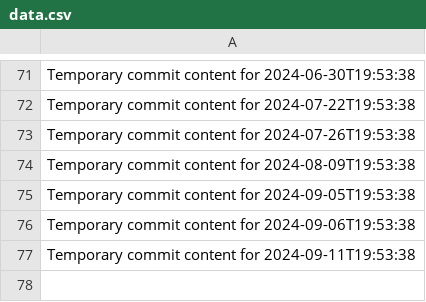
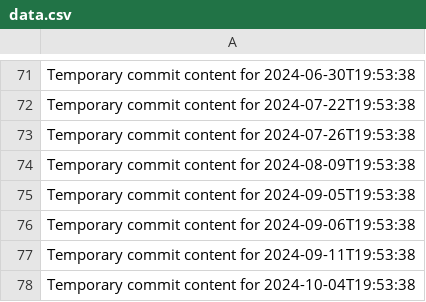
Before and after one commit to fuzzyBear123/hub-463-p, a CSV file: data.csv, drawn as a sheet; only a part is shown, gaps mark what is left out.

```diff
--- a/data.csv
+++ b/data.csv
@@ -77 +77,2 @@ Temporary commit content for 2024-09-06T19:53:38
 Temporary commit content for 2024-09-11T19:53:38
+Temporary commit content for 2024-10-04T19:53:38
```
